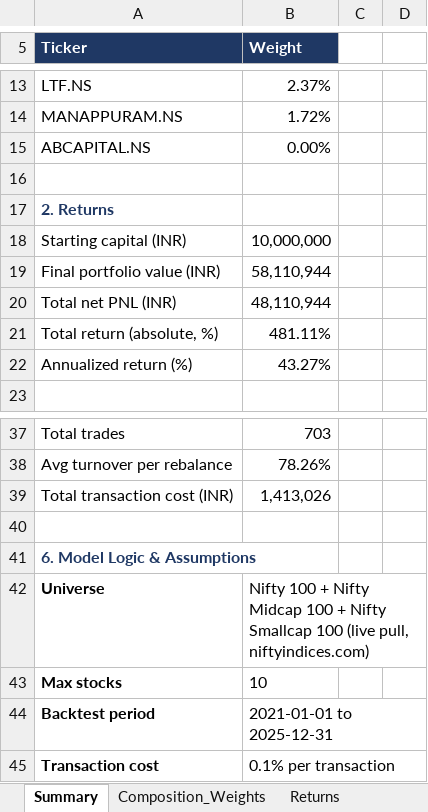
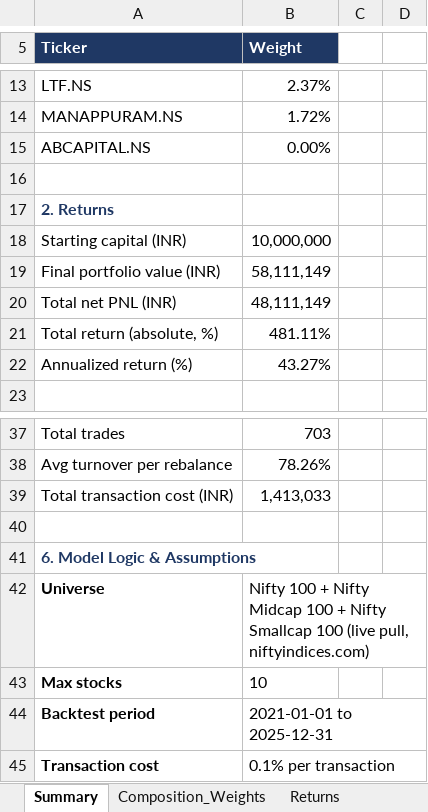
Before and after one commit to jsahil2003/Portfolio-Optimization, an Excel workbook: citadel_submission.xlsx, sheet Summary, drawn as a sheet; only a part is shown, gaps mark what is left out; values as stored, in another font and other column widths than the file's, no borders; charts and pictures not drawn; the diff names each change by its address in the sheet, - before the commit and + after, or states it on an @@ line.

```diff
--- a/citadel_submission.xlsx (sheet Summary)
+++ b/citadel_submission.xlsx (sheet Summary)
-B19 (Weight): 58,110,944
+B19 (Weight): 58,111,149
-B20 (Weight): 48,110,944
+B20 (Weight): 48,111,149
-B39 (Weight): 1,413,026
+B39 (Weight): 1,413,033
```
Also changed, not shown: sheet Drawdown, sheet Returns, sheet Trade_Log, sheet Summary_Metrics, sheet Composition_Weights.
